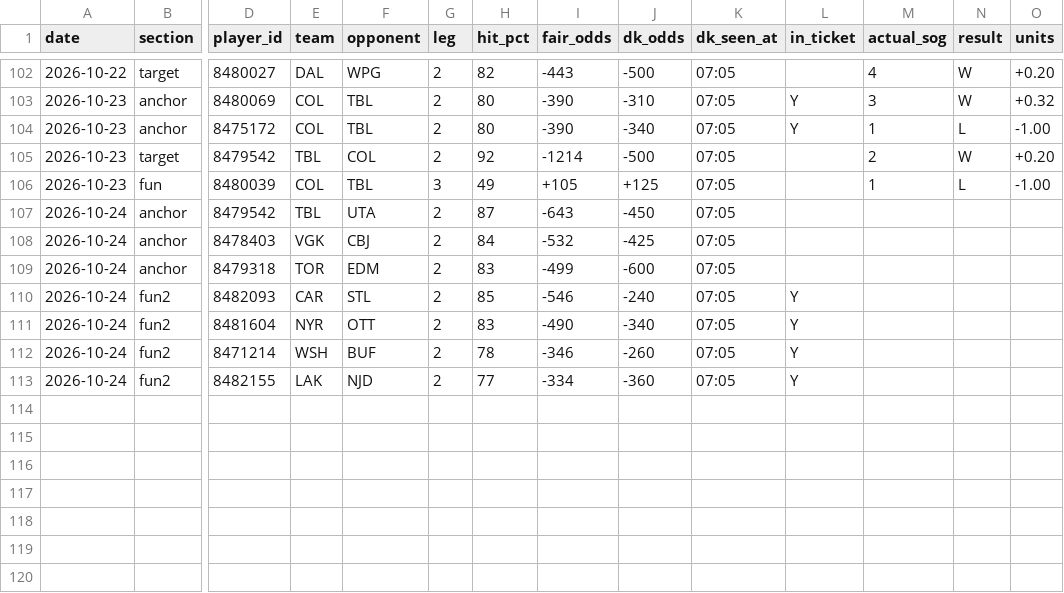
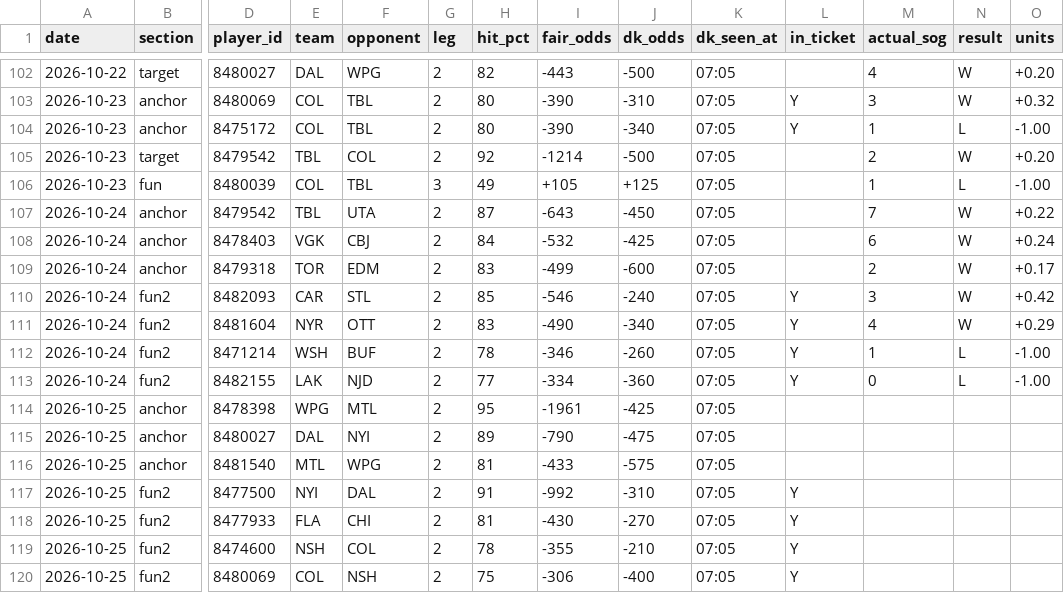
Before and after one commit to phumbad-lab/nhl-sog-hitlist, a CSV file: hitlist.csv, drawn as a sheet; only a part is shown, gaps mark what is left out; rows hold the shown columns only; the diff names each change by its address in the sheet, - before the commit and + after, or states it on an @@ line.

```diff
--- a/hitlist.csv
+++ b/hitlist.csv
-M107 (actual_sog): (empty)
+M107 (actual_sog): 7
-N107:N111 (result): (empty)
+N107:N111 (result): W
-O107 (units): (empty)
+O107 (units): +0.22
-M108 (actual_sog): (empty)
+M108 (actual_sog): 6
-O108 (units): (empty)
+O108 (units): +0.24
-M109 (actual_sog): (empty)
+M109 (actual_sog): 2
-O109 (units): (empty)
+O109 (units): +0.17
-M110 (actual_sog): (empty)
+M110 (actual_sog): 3
-O110 (units): (empty)
+O110 (units): +0.42
-M111 (actual_sog): (empty)
+M111 (actual_sog): 4
-O111 (units): (empty)
+O111 (units): +0.29
-M112 (actual_sog): (empty)
+M112 (actual_sog): 1
-N112:N113 (result): (empty)
+N112:N113 (result): L
-O112:O113 (units): (empty)
+O112:O113 (units): -1.00
-M113 (actual_sog): (empty)
+M113 (actual_sog): 0
+row 114: 2026-10-25 | anchor | 8478398 | WPG | MTL | 2 | 95 | -1961 | -425 | 07:05
+row 115: 2026-10-25 | anchor | 8480027 | DAL | NYI | 2 | 89 | -790 | -475 | 07:05
+row 116: 2026-10-25 | anchor | 8481540 | MTL | WPG | 2 | 81 | -433 | -575 | 07:05
+row 117: 2026-10-25 | fun2 | 8477500 | NYI | DAL | 2 | 91 | -992 | -310 | 07:05 | Y
+row 118: 2026-10-25 | fun2 | 8477933 | FLA | CHI | 2 | 81 | -430 | -270 | 07:05 | Y
+row 119: 2026-10-25 | fun2 | 8474600 | NSH | COL | 2 | 78 | -355 | -210 | 07:05 | Y
+row 120: 2026-10-25 | fun2 | 8480069 | COL | NSH | 2 | 75 | -306 | -400 | 07:05 | Y
```
Also changed, not shown: 1 other file.
